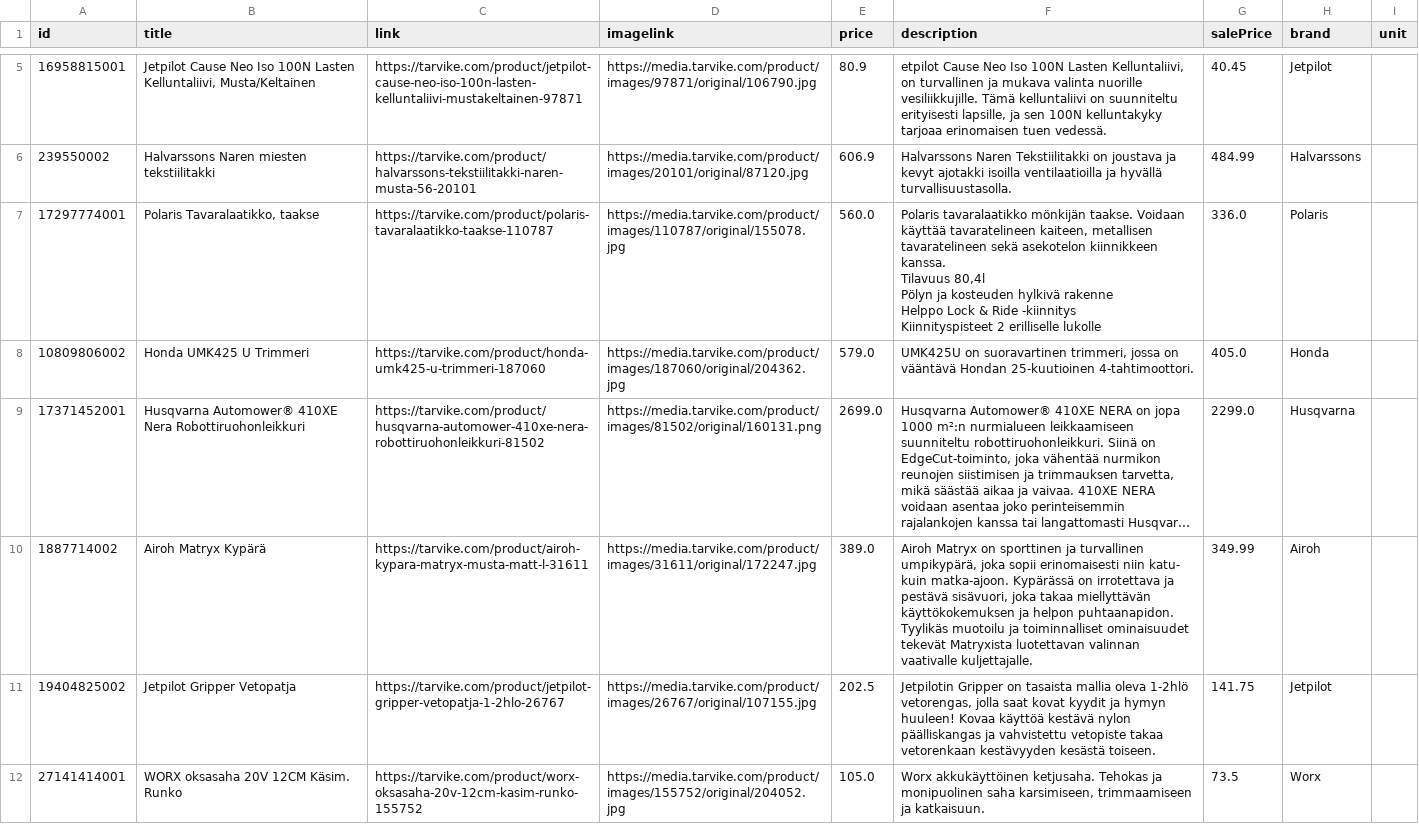
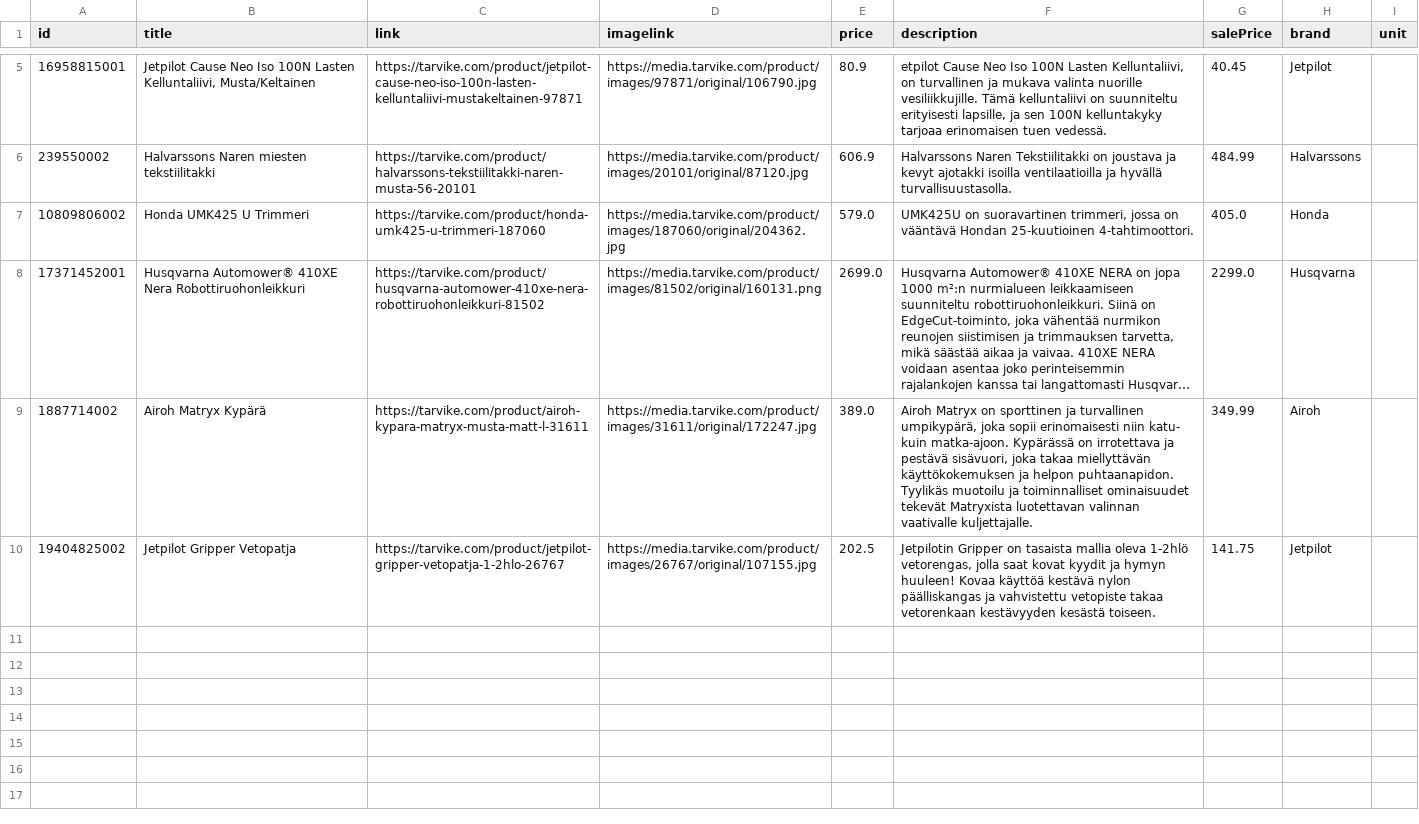
Before and after one commit to TarvikeTT/almadynamo, a CSV file: tarvike_tarjoukset.csv, drawn as a sheet; only a part is shown, gaps mark what is left out; long unchanged cells end in …; ↵ is a line break in a cell; the diff names each change by its address in the sheet, - before the commit and + after, or states it on an @@ line.

```diff
--- a/tarvike_tarjoukset.csv
+++ b/tarvike_tarjoukset.csv
-row 7: 17297774001 | Polaris Tavaralaatikko, taakse | https://tarvike.com/product/polaris-tavaralaatikko-taakse-110787 | https://media.tarvike.com/product/images/110787/original/155078.jpg | 560.0 | Polaris tavaralaatikko mönkijän taakse. Voidaan käyttää tavaratelineen kaiteen, metallisen tavaratelineen sekä asekotelon kiinnikkeen kanssa. ↵ Tilavuus 80,4l ↵ Pölyn ja kosteuden hylkivä rakenne ↵ Helppo Lock & Ride -kiinnitys ↵ Kiinnityspisteet 2 erilliselle lukolle | 336.0 | Polaris
-row 12: 27141414001 | WORX oksasaha 20V 12CM Käsim. Runko | https://tarvike.com/product/worx-oksasaha-20v-12cm-kasim-runko-155752 | https://media.tarvike.com/product/images/155752/original/204052.jpg | 105.0 | Worx akkukäyttöinen ketjusaha. Tehokas ja monipuolinen saha karsimiseen, trimmaamiseen ja katkaisuun. | 73.5 | Worx
```
Also changed, not shown: tarvike_laitetarjoukset.csv, tarvike_tarjoukset_ai.csv.
